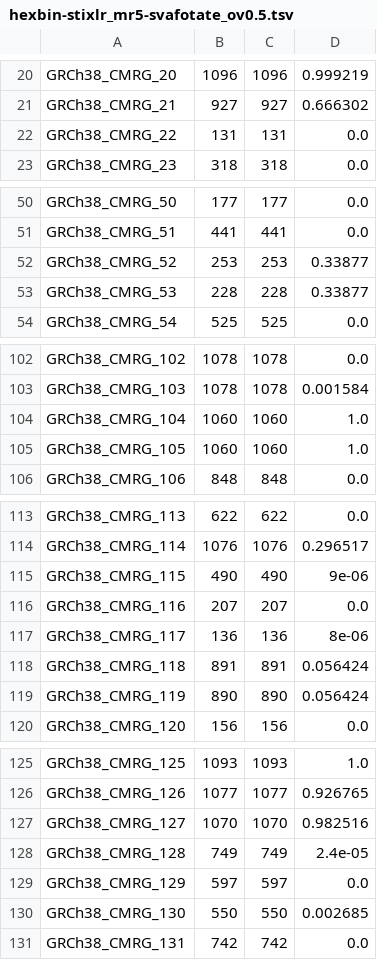
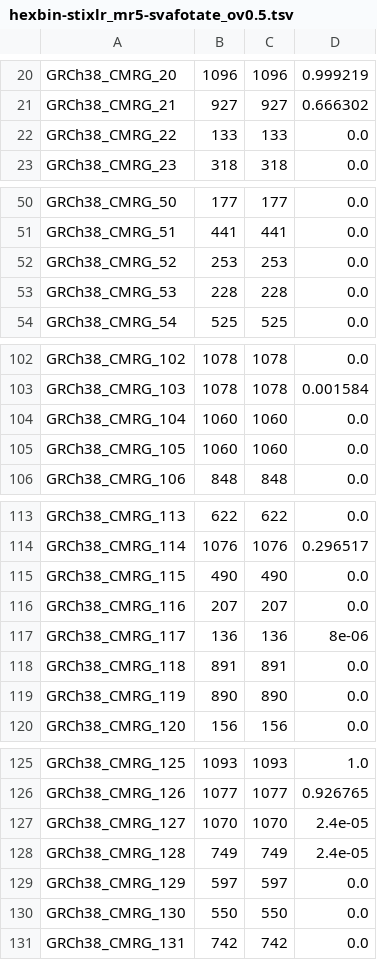
Before and after one commit to jakekrol/stix-lr, a TSV file: results/2026_08-hg002_cmrg-hexbin/hexbin-stixlr_mr5-svafotate_ov0.5.tsv, drawn as a sheet; only a part is shown, gaps mark what is left out; the diff covers the shown part only.

```diff
--- a/results/2026_08-hg002_cmrg-hexbin/hexbin-stixlr_mr5-svafotate_ov0.5.tsv
+++ b/results/2026_08-hg002_cmrg-hexbin/hexbin-stixlr_mr5-svafotate_ov0.5.tsv
@@ -21,3 +21,3 @@ GRCh38_CMRG_20	1096	1096	0.999219
 GRCh38_CMRG_21	927	927	0.666302
-GRCh38_CMRG_22	131	131	0.0
+GRCh38_CMRG_22	133	133	0.0
 GRCh38_CMRG_23	318	318	0.0
@@ -51,4 +51,4 @@ GRCh38_CMRG_50	177	177	0.0
 GRCh38_CMRG_51	441	441	0.0
-GRCh38_CMRG_52	253	253	0.33877
-GRCh38_CMRG_53	228	228	0.33877
+GRCh38_CMRG_52	253	253	0.0
+GRCh38_CMRG_53	228	228	0.0
 GRCh38_CMRG_54	525	525	0.0
@@ -103,4 +103,4 @@ GRCh38_CMRG_102	1078	1078	0.0
 GRCh38_CMRG_103	1078	1078	0.001584
-GRCh38_CMRG_104	1060	1060	1.0
-GRCh38_CMRG_105	1060	1060	1.0
+GRCh38_CMRG_104	1060	1060	0.0
+GRCh38_CMRG_105	1060	1060	0.0
 GRCh38_CMRG_106	848	848	0.0
@@ -114,7 +114,7 @@ GRCh38_CMRG_113	622	622	0.0
 GRCh38_CMRG_114	1076	1076	0.296517
-GRCh38_CMRG_115	490	490	9e-06
+GRCh38_CMRG_115	490	490	0.0
 GRCh38_CMRG_116	207	207	0.0
 GRCh38_CMRG_117	136	136	8e-06
-GRCh38_CMRG_118	891	891	0.056424
-GRCh38_CMRG_119	890	890	0.056424
+GRCh38_CMRG_118	891	891	0.0
+GRCh38_CMRG_119	890	890	0.0
 GRCh38_CMRG_120	156	156	0.0
@@ -126,6 +126,6 @@ GRCh38_CMRG_125	1093	1093	1.0
 GRCh38_CMRG_126	1077	1077	0.926765
-GRCh38_CMRG_127	1070	1070	0.982516
+GRCh38_CMRG_127	1070	1070	2.4e-05
 GRCh38_CMRG_128	749	749	2.4e-05
 GRCh38_CMRG_129	597	597	0.0
-GRCh38_CMRG_130	550	550	0.002685
+GRCh38_CMRG_130	550	550	0.0
 GRCh38_CMRG_131	742	742	0.0
```
Also changed, not shown: 18 edited cells elsewhere in this file, results/2026_08-hg002_cmrg-hexbin/hexbin-stixlr_mr1-svafotate_ov0.5.tsv, results/2026_08-hg002_cmrg-hexbin/hexbin-stixlr_mr1-svafotate_ov0.7.tsv, 45 other files.
